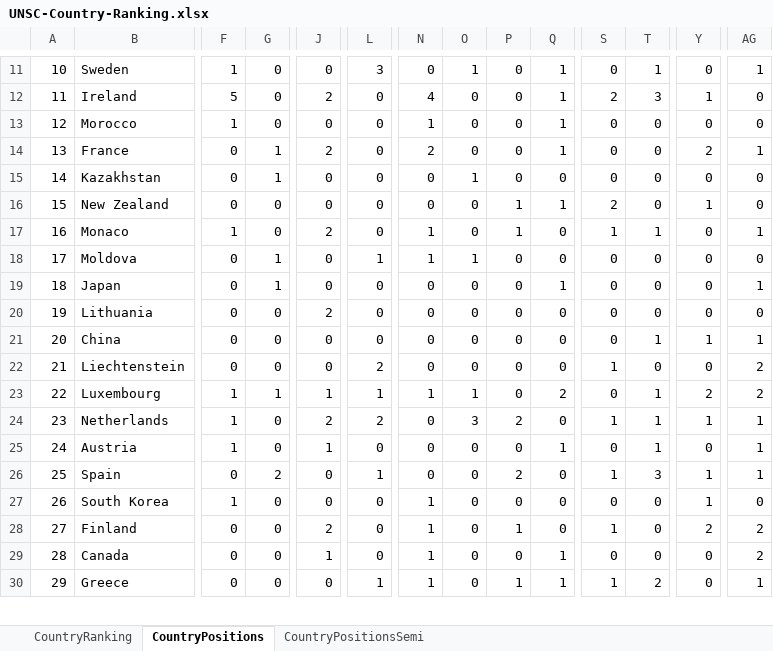
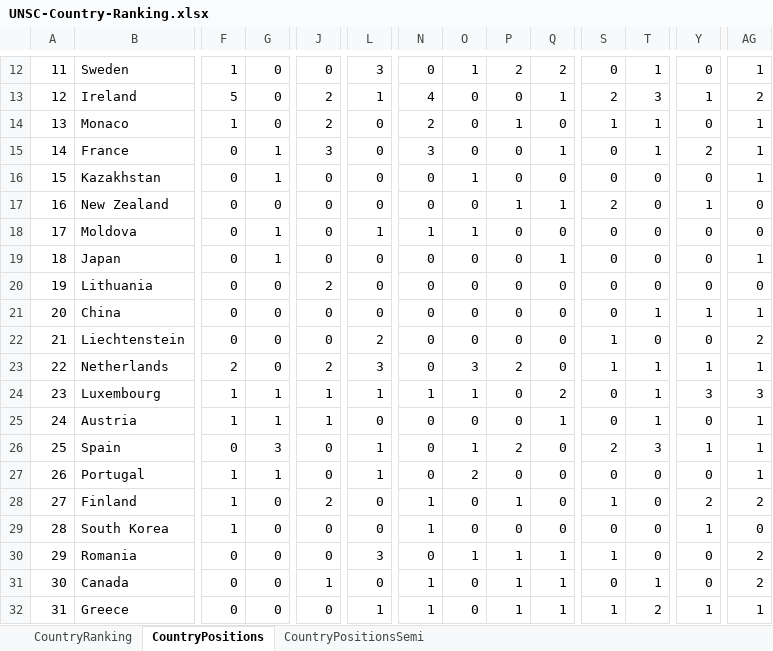
Before and after one commit to paveltodorov/EMSC, an Excel workbook: UNSC-Country-Ranking.xlsx, sheet CountryPositions, drawn as a sheet; only a part is shown, gaps mark what is left out; values as stored, in another font and other column widths than the file's, no borders; removed rows and columns are numbered as before the commit, all else as after; rows hold the shown columns only; the diff covers the shown part only; the diff names each change by its address in the sheet, - before the commit and + after, or states it on an @@ line.

```diff
--- a/UNSC-Country-Ranking.xlsx (sheet CountryPositions)
+++ b/UNSC-Country-Ranking.xlsx (sheet CountryPositions)
@@ column A renumbered from row 8 down @@
-P12: 0
+P12: 2
-Q12: 1
+Q12: 2
-L13: 0
+L13: 1
-AG13: 0
+AG13: 2
-row 13: 12 | Morocco | 1 | 0 | 0 | 0 | 1 | 0 | 0 | 1 | 0 | 0 | 0 | 0
+row 14: 13 | Monaco | 1 | 0 | 2 | 0 | 2 | 0 | 1 | 0 | 1 | 1 | 0 | 1
-J15: 2
+J15: 3
-N15: 2
+N15: 3
-T15: 0
+T15: 1
-AG16: 0
+AG16: 1
-row 17: 16 | Monaco | 1 | 0 | 2 | 0 | 1 | 0 | 1 | 0 | 1 | 1 | 0 | 1
-row 23: 22 | Luxembourg | 1 | 1 | 1 | 1 | 1 | 1 | 0 | 2 | 0 | 1 | 2 | 2
-F23: 1
+F23: 2
-L23: 2
+L23: 3
+row 24: 23 | Luxembourg | 1 | 1 | 1 | 1 | 1 | 1 | 0 | 2 | 0 | 1 | 3 | 3
-G25: 0
+G25: 1
-G26: 2
+G26: 3
-O26: 0
+O26: 1
-S26: 1
+S26: 2
+row 27: 26 | Portugal | 1 | 1 | 0 | 1 | 0 | 2 | 0 | 0 | 0 | 0 | 0 | 1
+row 28: 27 | Finland | 1 | 0 | 2 | 0 | 1 | 0 | 1 | 0 | 1 | 0 | 2 | 2
-row 28: 27 | Finland | 0 | 0 | 2 | 0 | 1 | 0 | 1 | 0 | 1 | 0 | 2 | 2
+row 30: 29 | Romania | 0 | 0 | 0 | 3 | 0 | 1 | 1 | 1 | 1 | 0 | 0 | 2
-P31: 0
+P31: 1
-T31: 0
+T31: 1
-Y32: 0
+Y32: 1
```
Also changed, not shown: 10 added rows, 7 removed rows and 104 edited cells elsewhere in this sheet, sheet CountryRanking, sheet CountryPositionsSemi, 3 other files.
